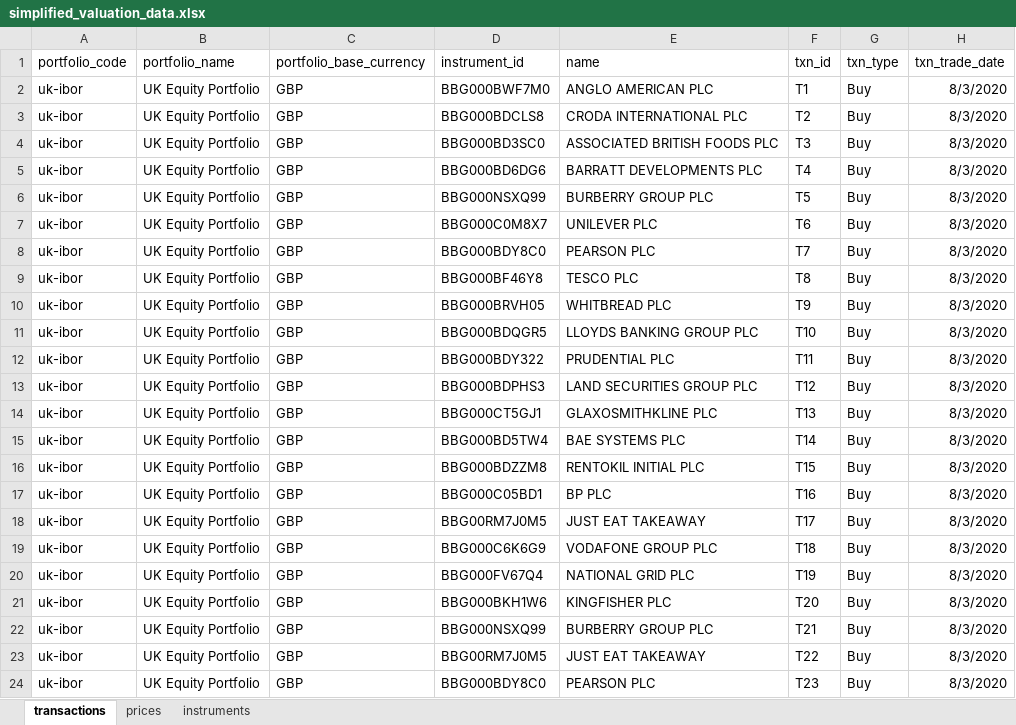
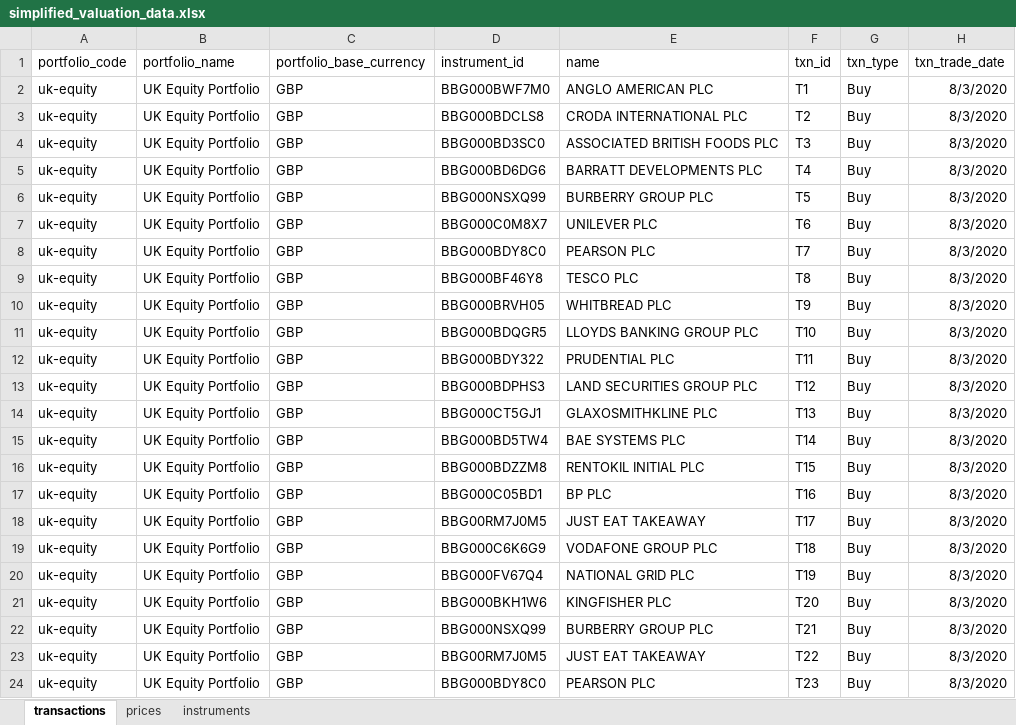
Before and after one commit to finbourne/luminesce-examples, an Excel workbook: examples/lusid/run-valuation/_data/simplified_valuation_data.xlsx, sheet transactions, drawn as a sheet; only a part is shown; values as stored, in another font and other column widths than the file's, no borders; the diff names each change by its address in the sheet, - before the commit and + after, or states it on an @@ line.

Commit message:
add vals

```diff
--- a/examples/lusid/run-valuation/_data/simplified_valuation_data.xlsx (sheet transactions)
+++ b/examples/lusid/run-valuation/_data/simplified_valuation_data.xlsx (sheet transactions)
-A2:A24 (portfolio_code): uk-ibor
+A2:A24 (portfolio_code): uk-equity
```
